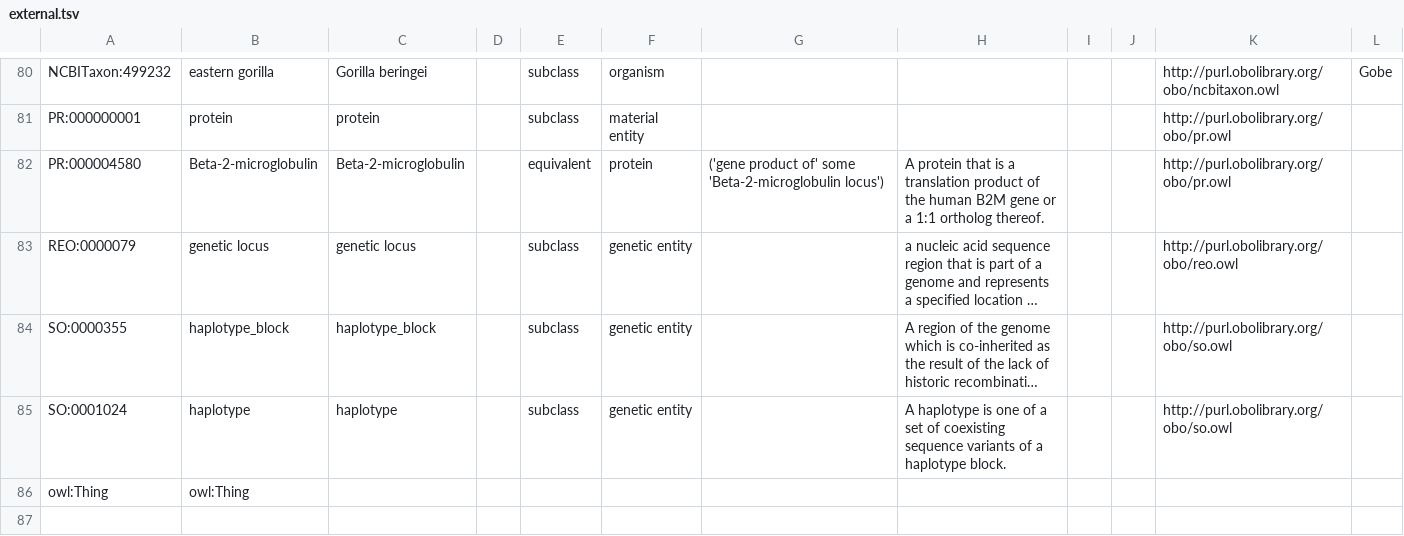
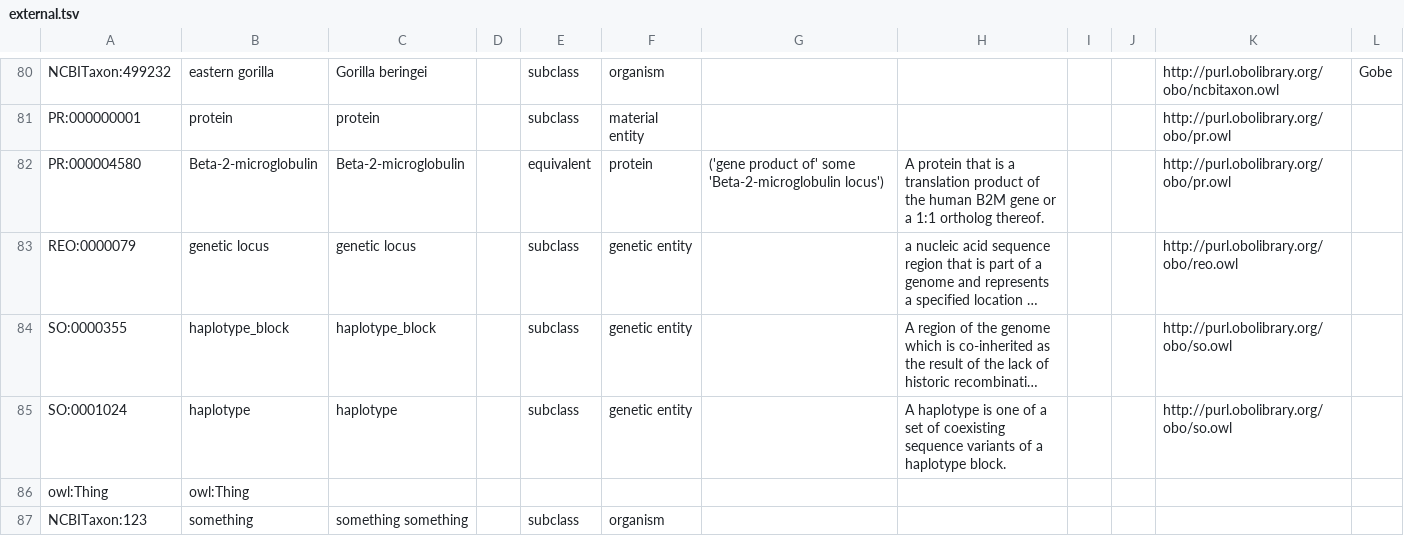
Before and after one commit to IEDB/MRO, a TSV file: ontology/external.tsv, drawn as a sheet; only a part is shown, gaps mark what is left out; long unchanged cells end in …; the diff names each change by its address in the sheet, - before the commit and + after, or states it on an @@ line.

```diff
--- a/ontology/external.tsv
+++ b/ontology/external.tsv
+row 87: NCBITaxon:123 | something | something something |  | subclass | organism
```
Also changed, not shown: iedb/iedb.tsv, 3 other files.
